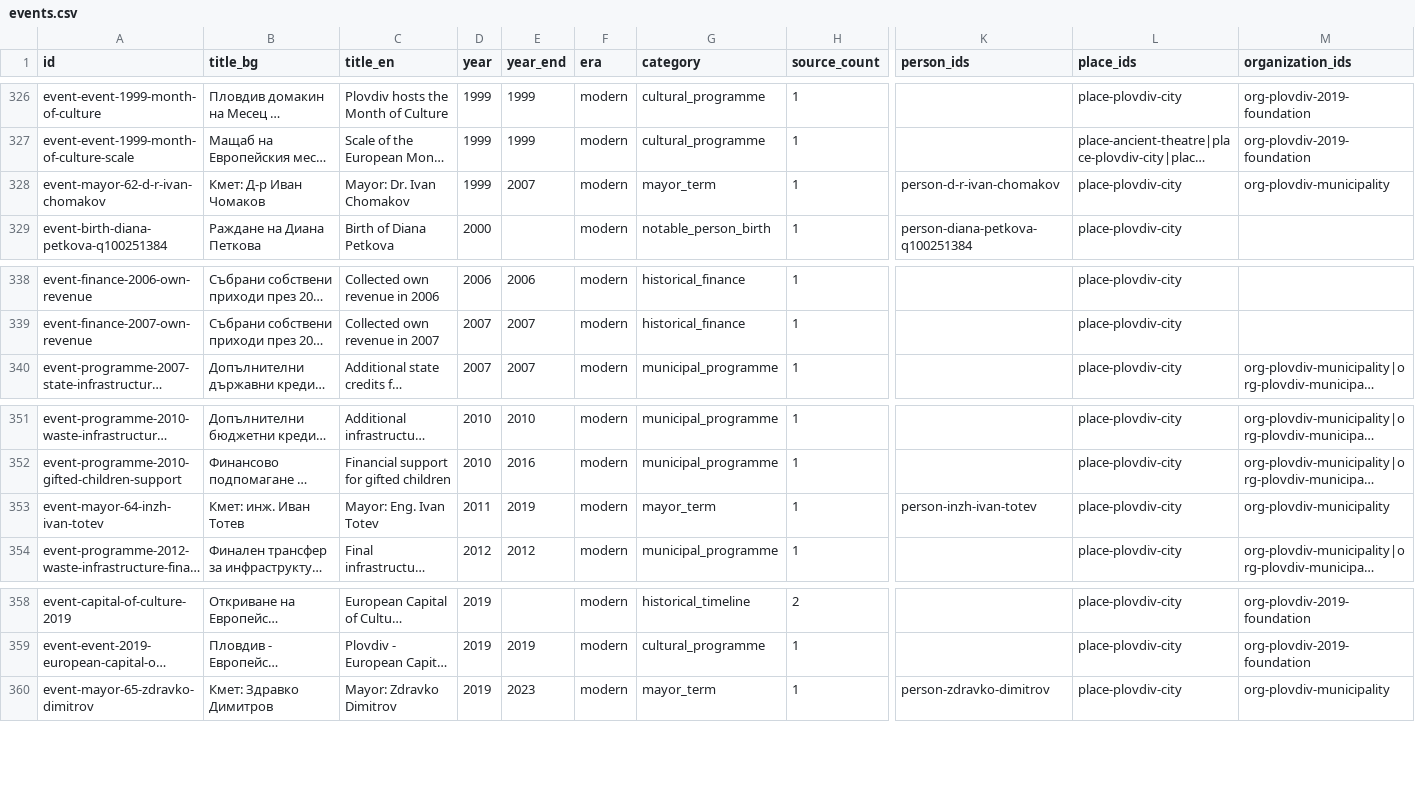
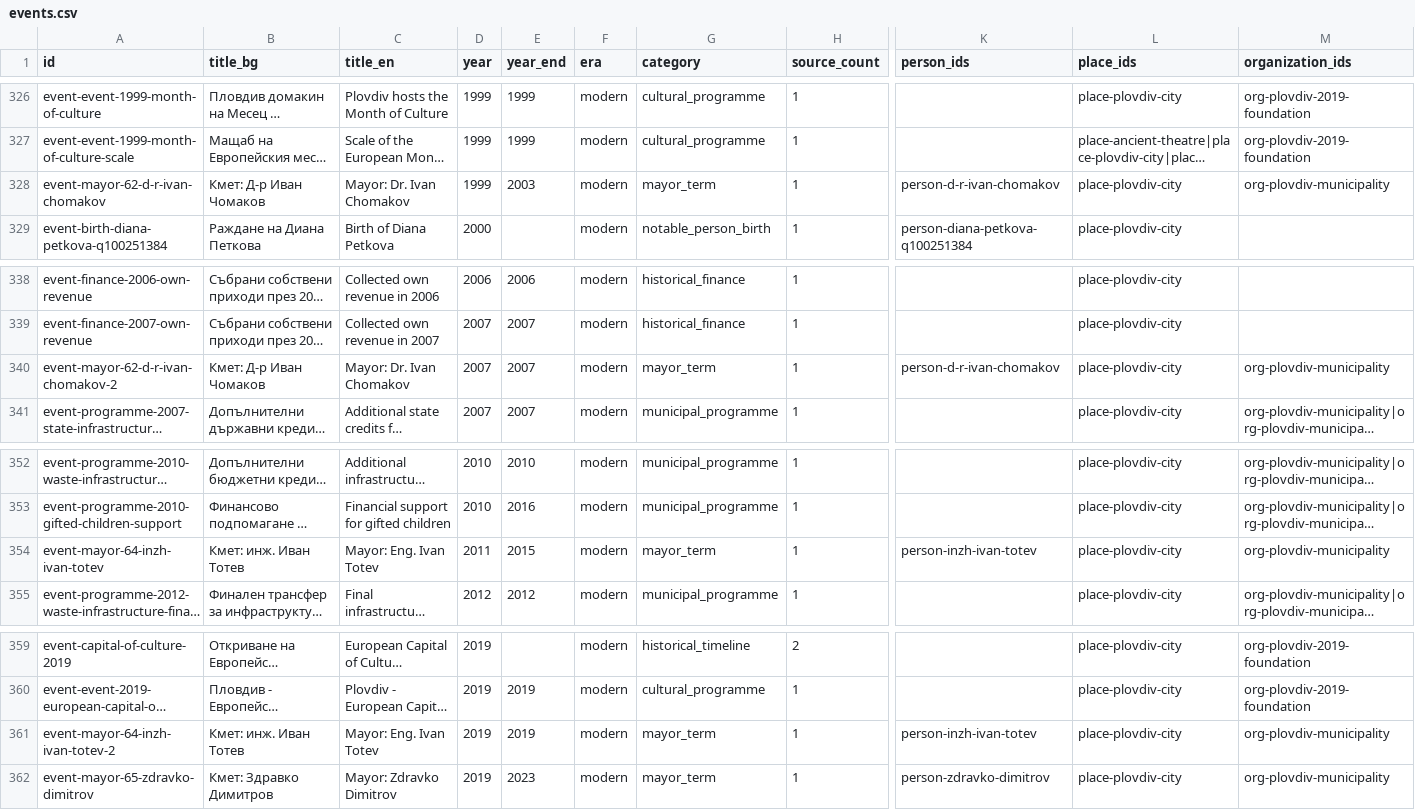
Before and after one commit to isavita/open-plovdiv, a CSV file: apps/web/public/data/history/csv/events.csv, drawn as a sheet; only a part is shown, gaps mark what is left out; long unchanged cells end in …; addresses are those after the commit; rows hold the shown columns only; the diff names each change by its address in the sheet, - before the commit and + after, or states it on an @@ line.

```diff
--- a/apps/web/public/data/history/csv/events.csv
+++ b/apps/web/public/data/history/csv/events.csv
-E328 (year_end): 2007
+E328 (year_end): 2003
+row 340: event-mayor-62-d-r-ivan-chomakov-2 | Кмет: Д-р Иван Чомаков | Mayor: Dr. Ivan Chomakov | 2007 | 2007 | modern | mayor_term | 1 | person-d-r-ivan-chomakov | place-plovdiv-city | org-plovdiv-municipality
-E354 (year_end): 2019
+E354 (year_end): 2015
+row 361: event-mayor-64-inzh-ivan-totev-2 | Кмет: инж. Иван Тотев | Mayor: Eng. Ivan Totev | 2019 | 2019 | modern | mayor_term | 1 | person-inzh-ivan-totev | place-plovdiv-city | org-plovdiv-municipality
```
Also changed, not shown: apps/web/public/data/history/csv/editorial-review.csv, apps/web/public/data/history/csv/source-coverage.csv, 38 other files.
